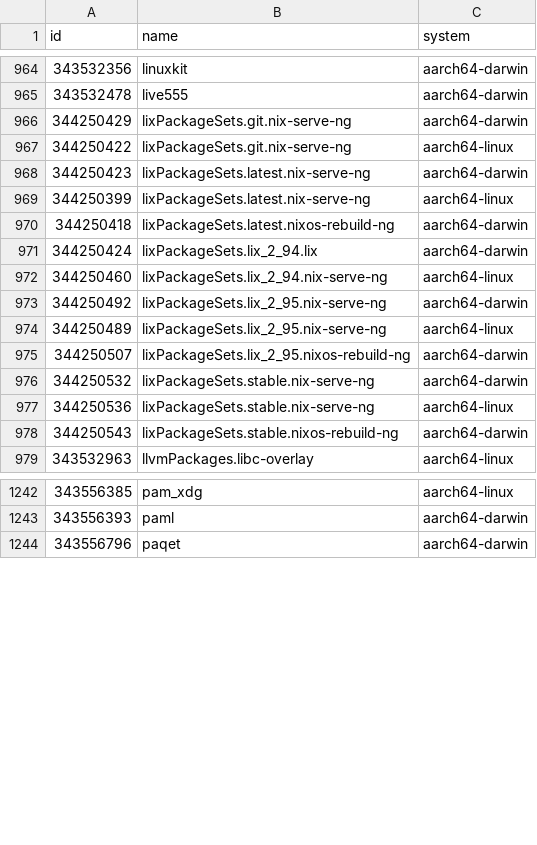
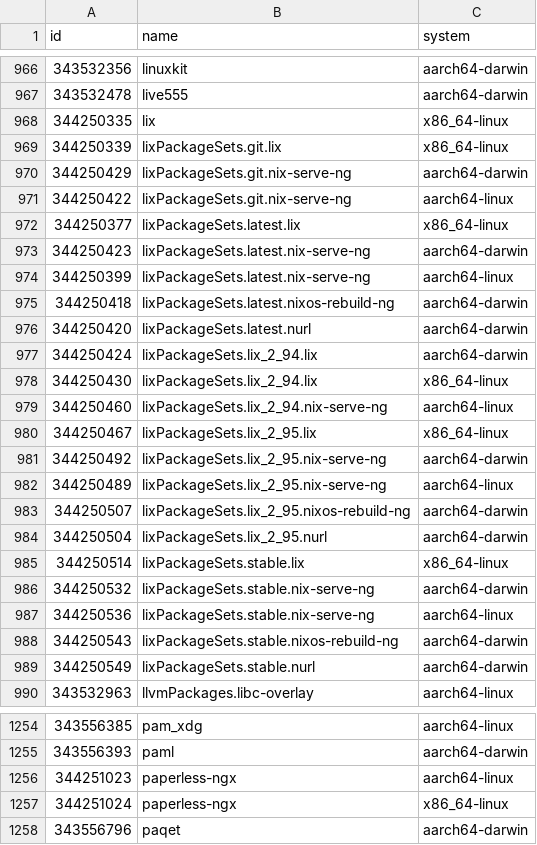
Before and after one commit to Sigmanificient/nixpkgs-failure-notify, a CSV file: results/trunk/2-failures.csv, drawn as a sheet; only a part is shown, gaps mark what is left out; the diff covers the shown part only.

```diff
--- a/results/trunk/2-failures.csv
+++ b/results/trunk/2-failures.csv
@@ -965,4 +967,7 @@ id,name,system
 343532478,live555,aarch64-darwin
+344250335,lix,x86_64-linux
+344250339,lixPackageSets.git.lix,x86_64-linux
 344250429,lixPackageSets.git.nix-serve-ng,aarch64-darwin
 344250422,lixPackageSets.git.nix-serve-ng,aarch64-linux
+344250377,lixPackageSets.latest.lix,x86_64-linux
 344250423,lixPackageSets.latest.nix-serve-ng,aarch64-darwin
@@ -970,4 +975,7 @@ id,name,system
 344250418,lixPackageSets.latest.nixos-rebuild-ng,aarch64-darwin
+344250420,lixPackageSets.latest.nurl,aarch64-darwin
 344250424,lixPackageSets.lix_2_94.lix,aarch64-darwin
+344250430,lixPackageSets.lix_2_94.lix,x86_64-linux
 344250460,lixPackageSets.lix_2_94.nix-serve-ng,aarch64-linux
+344250467,lixPackageSets.lix_2_95.lix,x86_64-linux
 344250492,lixPackageSets.lix_2_95.nix-serve-ng,aarch64-darwin
@@ -975,2 +983,4 @@ id,name,system
 344250507,lixPackageSets.lix_2_95.nixos-rebuild-ng,aarch64-darwin
+344250504,lixPackageSets.lix_2_95.nurl,aarch64-darwin
+344250514,lixPackageSets.stable.lix,x86_64-linux
 344250532,lixPackageSets.stable.nix-serve-ng,aarch64-darwin
@@ -978,2 +988,3 @@ id,name,system
 344250543,lixPackageSets.stable.nixos-rebuild-ng,aarch64-darwin
+344250549,lixPackageSets.stable.nurl,aarch64-darwin
 343532963,llvmPackages.libc-overlay,aarch64-linux
@@ -1243,2 +1255,4 @@ id,name,system
 343556393,paml,aarch64-darwin
+344251023,paperless-ngx,aarch64-linux
+344251024,paperless-ngx,x86_64-linux
 343556796,paqet,aarch64-darwin
```
Also changed, not shown: 7 added rows, 15 removed rows and 30 edited cells elsewhere in this file, results/trunk/3-failures-aarch64-darwin.csv, results/trunk/3-failures-aarch64-linux.csv, 5 other files.
